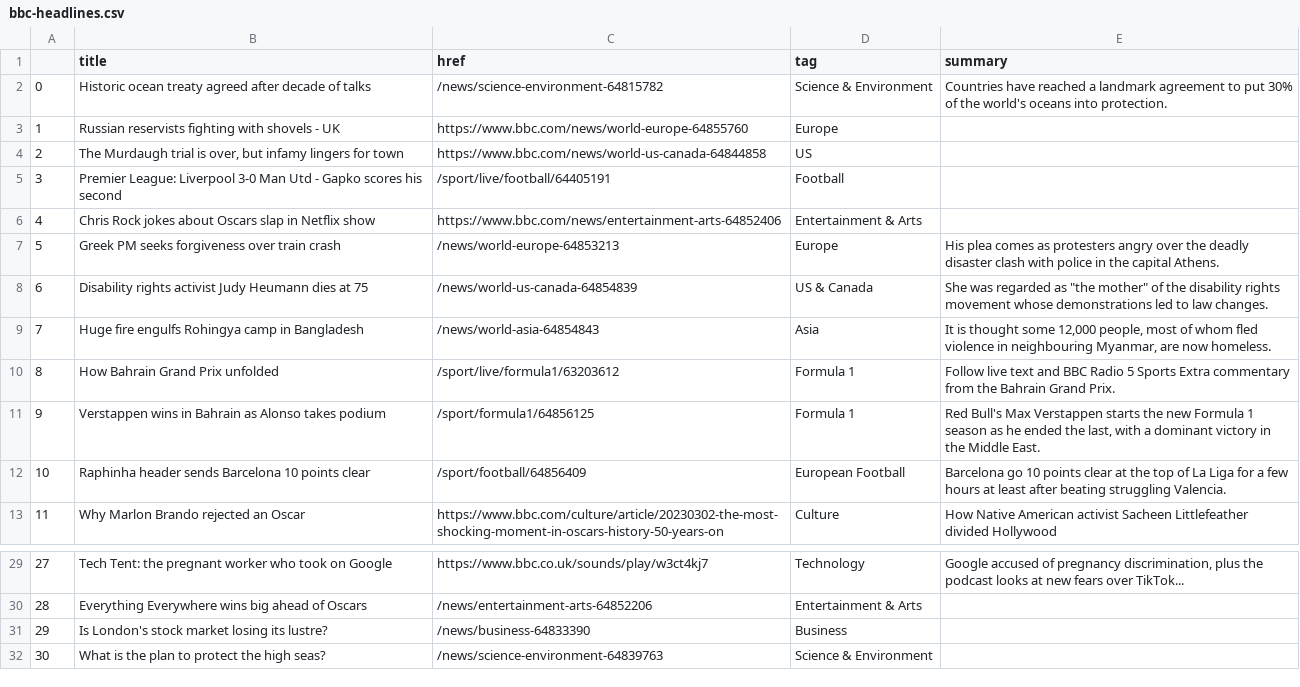
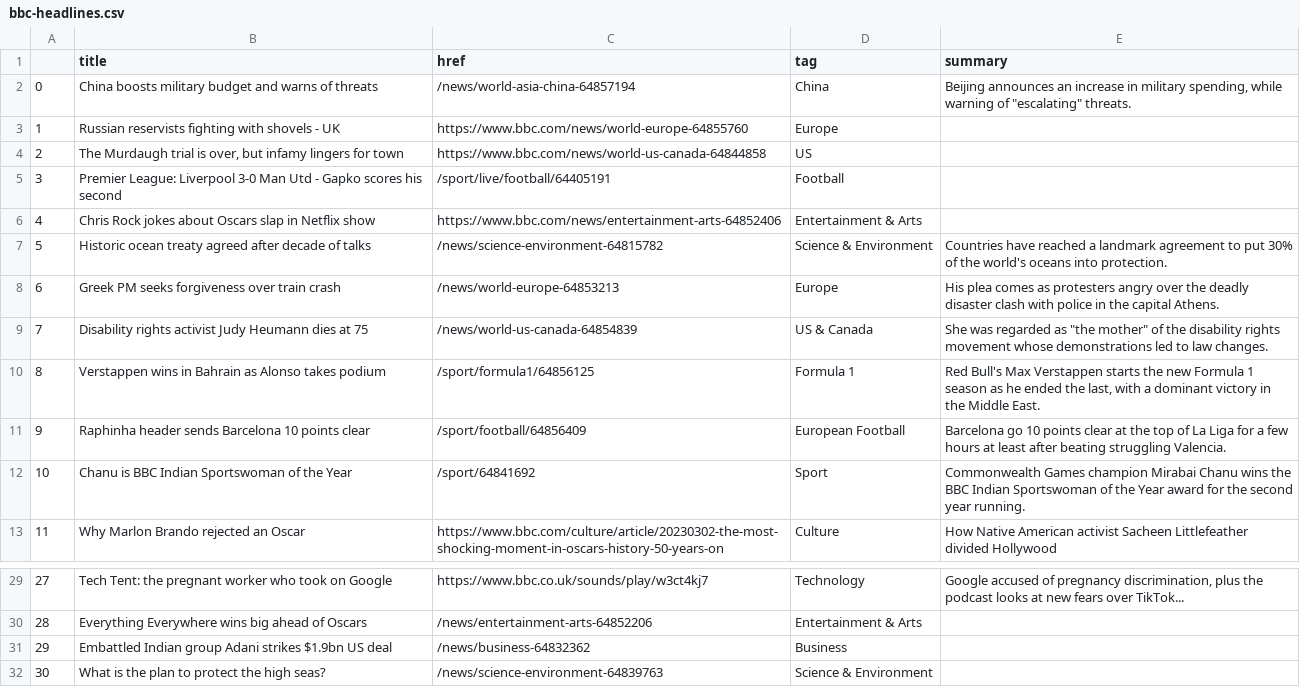
Before and after one commit to jjomalley/Auto-Scraper, a CSV file: bbc-headlines.csv, drawn as a sheet; only a part is shown, gaps mark what is left out.

```diff
--- a/bbc-headlines.csv
+++ b/bbc-headlines.csv
@@ -1,3 +1,3 @@
 ,title,href,tag,summary
-0,Historic ocean treaty agreed after decade of talks,/news/science-environment-64815782,Science & Environment,Countries have reached a landmark agreement to put 30% of the world's oceans into protection.
+0,China boosts military budget and warns of threats,/news/world-asia-china-64857194,China,"Beijing announces an increase in military spending, while warning of ""escalating"" threats."
 1,Russian reservists fighting with shovels - UK,https://www.bbc.com/news/world-europe-64855760,Europe,
@@ -6,8 +6,8 @@
 4,Chris Rock jokes about Oscars slap in Netflix show,https://www.bbc.com/news/entertainment-arts-64852406,Entertainment & Arts,
-5,Greek PM seeks forgiveness over train crash,/news/world-europe-64853213,Europe,His plea comes as protesters angry over the deadly disaster clash with police in the capital Athens.
-6,Disability rights activist Judy Heumann dies at 75,/news/world-us-canada-64854839,US & Canada,"She was regarded as ""the mother"" of the disability rights movement whose demonstrations led to law changes."
-7,Huge fire engulfs Rohingya camp in Bangladesh,/news/world-asia-64854843,Asia,"It is thought some 12,000 people, most of whom fled violence in neighbouring Myanmar, are now homeless."
-8,How Bahrain Grand Prix unfolded,/sport/live/formula1/63203612,Formula 1,Follow live text and BBC Radio 5 Sports Extra commentary from the Bahrain Grand Prix.
-9,Verstappen wins in Bahrain as Alonso takes podium,/sport/formula1/64856125,Formula 1,"Red Bull's Max Verstappen starts the new Formula 1 season as he ended the last, with a dominant victory in the Middle East."
-10,Raphinha header sends Barcelona 10 points clear,/sport/football/64856409,European Football,Barcelona go 10 points clear at the top of La Liga for a few hours at least after beating struggling Valencia.
+5,Historic ocean treaty agreed after decade of talks,/news/science-environment-64815782,Science & Environment,Countries have reached a landmark agreement to put 30% of the world's oceans into protection.
+6,Greek PM seeks forgiveness over train crash,/news/world-europe-64853213,Europe,His plea comes as protesters angry over the deadly disaster clash with police in the capital Athens.
+7,Disability rights activist Judy Heumann dies at 75,/news/world-us-canada-64854839,US & Canada,"She was regarded as ""the mother"" of the disability rights movement whose demonstrations led to law changes."
+8,Verstappen wins in Bahrain as Alonso takes podium,/sport/formula1/64856125,Formula 1,"Red Bull's Max Verstappen starts the new Formula 1 season as he ended the last, with a dominant victory in the Middle East."
+9,Raphinha header sends Barcelona 10 points clear,/sport/football/64856409,European Football,Barcelona go 10 points clear at the top of La Liga for a few hours at least after beating struggling Valencia.
+10,Chanu is BBC Indian Sportswoman of the Year,/sport/64841692,Sport,Commonwealth Games champion Mirabai Chanu wins the BBC Indian Sportswoman of the Year award for the second year running.
 11,Why Marlon Brando rejected an Oscar,https://www.bbc.com/culture/article/20230302-the-most-shocking-moment-in-oscars-history-50-years-on,Culture,How Native American activist Sacheen Littlefeather divided Hollywood
@@ -30,3 +30,3 @@
 28,Everything Everywhere wins big ahead of Oscars,/news/entertainment-arts-64852206,Entertainment & Arts,
-29,Is London's stock market losing its lustre?,/news/business-64833390,Business,
+29,Embattled Indian group Adani strikes $1.9bn US deal,/news/business-64832362,Business,
 30,What is the plan to protect the high seas?,/news/science-environment-64839763,Science & Environment,
```
